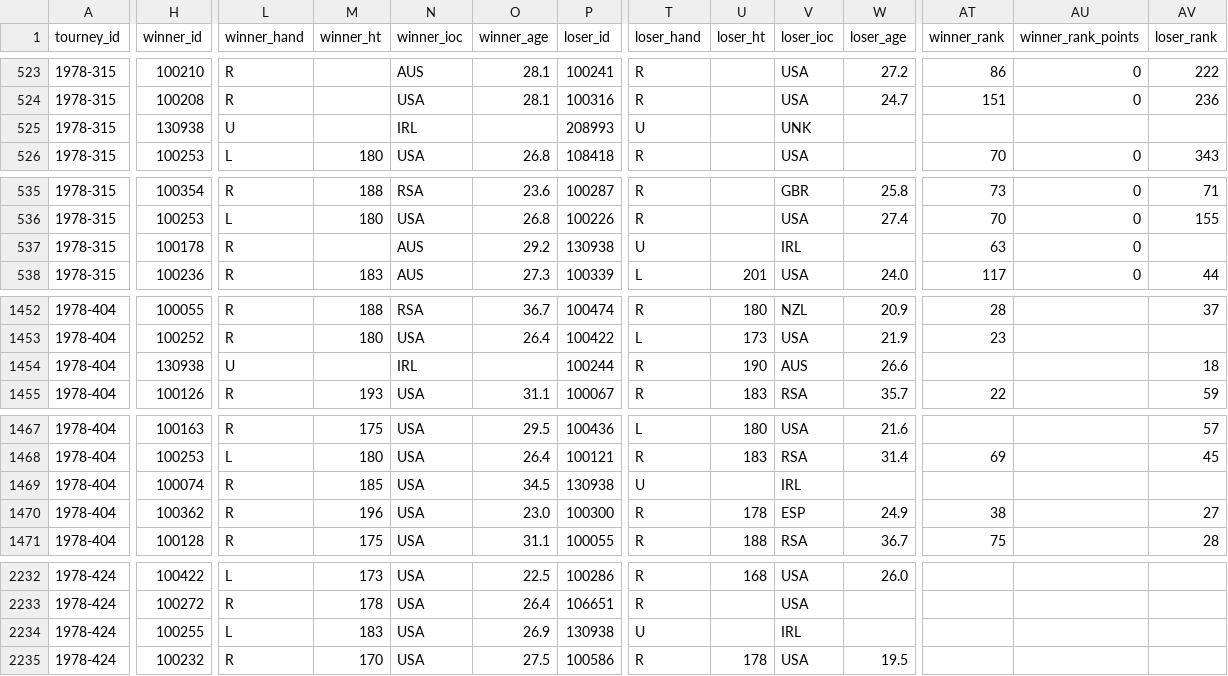
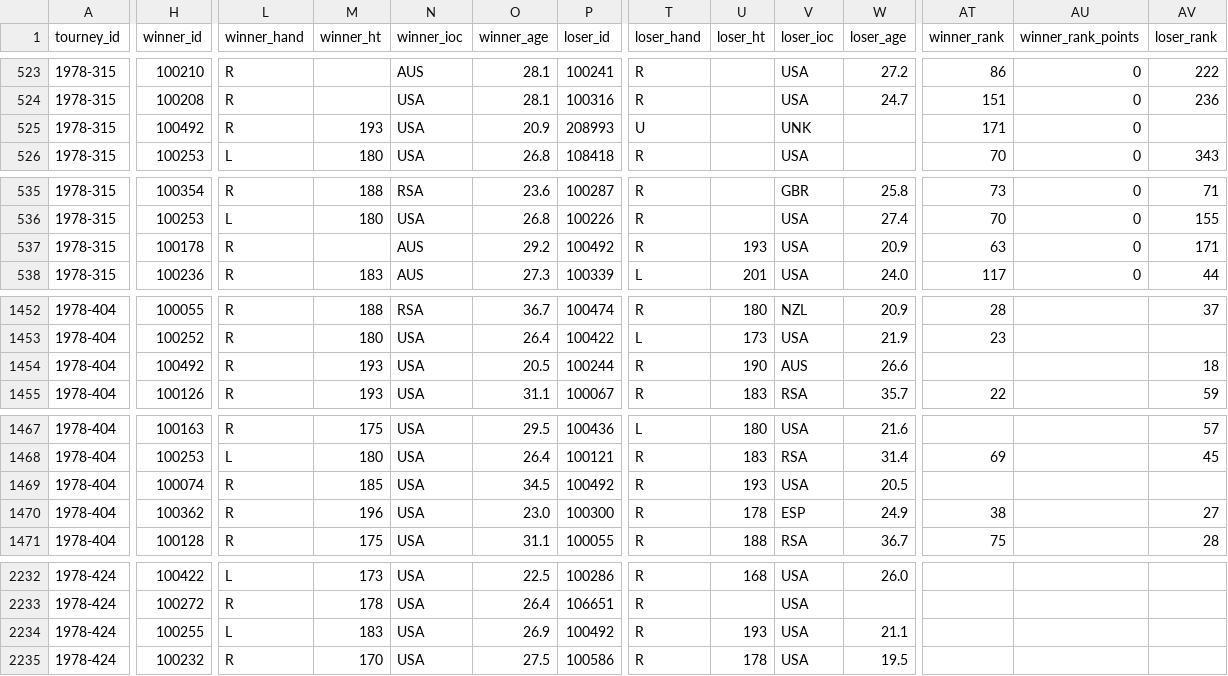
Before and after one commit to JeffSackmann/tennis_atp, a CSV file: atp_matches_1978.csv, drawn as a sheet; only a part is shown, gaps mark what is left out; the diff covers the shown part only; the diff names each change by its address in the sheet, - before the commit and + after, or states it on an @@ line.

```diff
--- a/atp_matches_1978.csv
+++ b/atp_matches_1978.csv
-H525 (winner_id): 130938
+H525 (winner_id): 100492
-L525 (winner_hand): U
+L525 (winner_hand): R
-M525 (winner_ht): (empty)
+M525 (winner_ht): 193
-N525 (winner_ioc): IRL
+N525 (winner_ioc): USA
-O525 (winner_age): (empty)
+O525 (winner_age): 20.9
-AT525 (winner_rank): (empty)
+AT525 (winner_rank): 171
-AU525 (winner_rank_points): (empty)
+AU525 (winner_rank_points): 0
-P537 (loser_id): 130938
+P537 (loser_id): 100492
-T537 (loser_hand): U
+T537 (loser_hand): R
-U537 (loser_ht): (empty)
+U537 (loser_ht): 193
-V537 (loser_ioc): IRL
+V537 (loser_ioc): USA
-W537 (loser_age): (empty)
+W537 (loser_age): 20.9
-AV537 (loser_rank): (empty)
+AV537 (loser_rank): 171
-H1454 (winner_id): 130938
+H1454 (winner_id): 100492
-L1454 (winner_hand): U
+L1454 (winner_hand): R
-M1454 (winner_ht): (empty)
+M1454 (winner_ht): 193
-N1454 (winner_ioc): IRL
+N1454 (winner_ioc): USA
-O1454 (winner_age): (empty)
+O1454 (winner_age): 20.5
-P1469 (loser_id): 130938
+P1469 (loser_id): 100492
-T1469 (loser_hand): U
+T1469 (loser_hand): R
-U1469 (loser_ht): (empty)
+U1469 (loser_ht): 193
-V1469 (loser_ioc): IRL
+V1469 (loser_ioc): USA
-W1469 (loser_age): (empty)
+W1469 (loser_age): 20.5
-P2234 (loser_id): 130938
+P2234 (loser_id): 100492
-T2234 (loser_hand): U
+T2234 (loser_hand): R
-U2234 (loser_ht): (empty)
+U2234 (loser_ht): 193
-V2234 (loser_ioc): IRL
+V2234 (loser_ioc): USA
-W2234 (loser_age): (empty)
+W2234 (loser_age): 21.1
```
Also changed, not shown: 17 edited cells elsewhere in this file, atp_matches_1973.csv, atp_matches_1975.csv, 17 other files.
